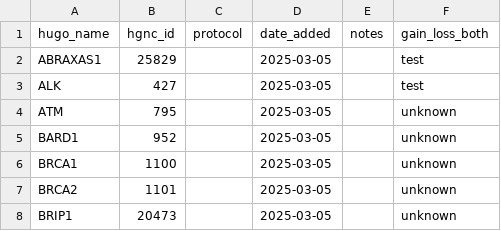
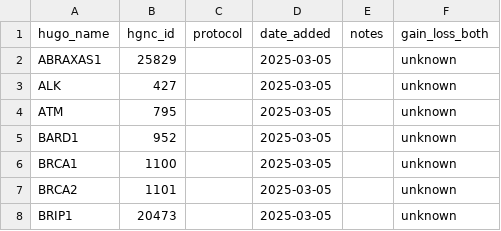
Before and after one commit to DCCC-NOVA/genlister, a CSV file: cnv/moma/gener.csv, drawn as a sheet; only a part is shown.

Commit message:
Fix errors

```diff
--- a/cnv/moma/gener.csv
+++ b/cnv/moma/gener.csv
@@ -1,4 +1,4 @@
 hugo_name,hgnc_id,protocol,date_added,notes,gain_loss_both
-ABRAXAS1,25829,,2025-03-05,,test
-ALK,427,,2025-03-05,,test
+ABRAXAS1,25829,,2025-03-05,,unknown
+ALK,427,,2025-03-05,,unknown
 ATM,795,,2025-03-05,,unknown
```
